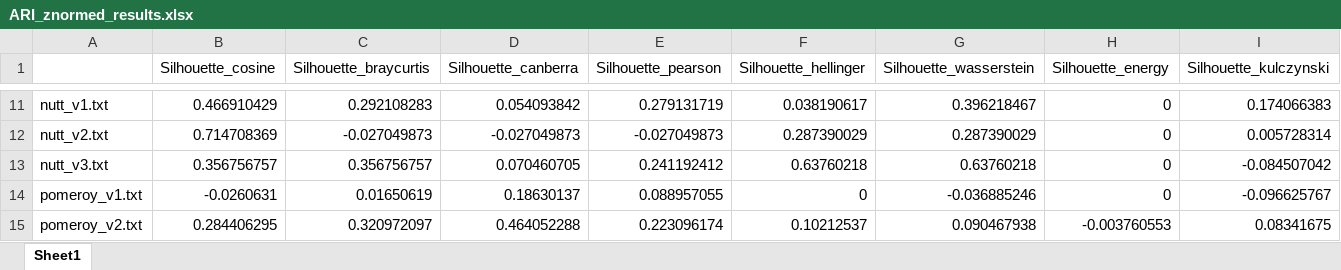
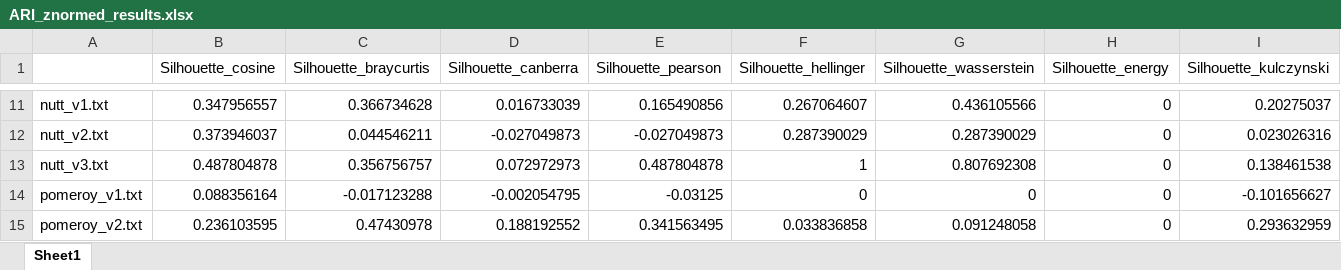
Before and after one commit to vladimirjankov/Project-pattern-recognition, an Excel workbook: Affy/ARI/ARI_znormed_results.xlsx, sheet Sheet1, drawn as a sheet; only a part is shown, gaps mark what is left out; values as stored, in another font and other column widths than the file's, no borders; the diff covers the shown part only; the diff names each change by its address in the sheet, - before the commit and + after, or states it on an @@ line.

```diff
--- a/Affy/ARI/ARI_znormed_results.xlsx (sheet Sheet1)
+++ b/Affy/ARI/ARI_znormed_results.xlsx (sheet Sheet1)
-B11 (Silhouette_cosine): 0.466910429
+B11 (Silhouette_cosine): 0.347956557
-C11 (Silhouette_braycurtis): 0.292108283
+C11 (Silhouette_braycurtis): 0.366734628
-D11 (Silhouette_canberra): 0.054093842
+D11 (Silhouette_canberra): 0.016733039
-E11 (Silhouette_pearson): 0.279131719
+E11 (Silhouette_pearson): 0.165490856
-F11 (Silhouette_hellinger): 0.038190617
+F11 (Silhouette_hellinger): 0.267064607
-G11 (Silhouette_wasserstein): 0.396218467
+G11 (Silhouette_wasserstein): 0.436105566
-I11 (Silhouette_kulczynski): 0.174066383
+I11 (Silhouette_kulczynski): 0.20275037
-B12 (Silhouette_cosine): 0.714708369
+B12 (Silhouette_cosine): 0.373946037
-C12 (Silhouette_braycurtis): -0.027049873
+C12 (Silhouette_braycurtis): 0.044546211
-I12 (Silhouette_kulczynski): 0.005728314
+I12 (Silhouette_kulczynski): 0.023026316
-B13 (Silhouette_cosine): 0.356756757
+B13 (Silhouette_cosine): 0.487804878
-D13 (Silhouette_canberra): 0.070460705
+D13 (Silhouette_canberra): 0.072972973
-E13 (Silhouette_pearson): 0.241192412
+E13 (Silhouette_pearson): 0.487804878
-F13 (Silhouette_hellinger): 0.63760218
+F13 (Silhouette_hellinger): 1
-G13 (Silhouette_wasserstein): 0.63760218
+G13 (Silhouette_wasserstein): 0.807692308
-I13 (Silhouette_kulczynski): -0.084507042
+I13 (Silhouette_kulczynski): 0.138461538
-B14 (Silhouette_cosine): -0.0260631
+B14 (Silhouette_cosine): 0.088356164
-C14 (Silhouette_braycurtis): 0.01650619
+C14 (Silhouette_braycurtis): -0.017123288
-D14 (Silhouette_canberra): 0.18630137
+D14 (Silhouette_canberra): -0.002054795
-E14 (Silhouette_pearson): 0.088957055
+E14 (Silhouette_pearson): -0.03125
-G14 (Silhouette_wasserstein): -0.036885246
+G14 (Silhouette_wasserstein): 0
-I14 (Silhouette_kulczynski): -0.096625767
+I14 (Silhouette_kulczynski): -0.101656627
-B15 (Silhouette_cosine): 0.284406295
+B15 (Silhouette_cosine): 0.236103595
-C15 (Silhouette_braycurtis): 0.320972097
+C15 (Silhouette_braycurtis): 0.47430978
-D15 (Silhouette_canberra): 0.464052288
+D15 (Silhouette_canberra): 0.188192552
-E15 (Silhouette_pearson): 0.223096174
+E15 (Silhouette_pearson): 0.341563495
-F15 (Silhouette_hellinger): 0.10212537
+F15 (Silhouette_hellinger): 0.033836858
-G15 (Silhouette_wasserstein): 0.090467938
+G15 (Silhouette_wasserstein): 0.091248058
-H15 (Silhouette_energy): -0.003760553
+H15 (Silhouette_energy): 0
-I15 (Silhouette_kulczynski): 0.08341675
+I15 (Silhouette_kulczynski): 0.293632959
```
Also changed, not shown: 107 edited cells elsewhere in this sheet, Affy/ARI/ARI_normed_binary_results.xlsx, Affy/ARI/ARI_normed_results.xlsx, 14 other files.
